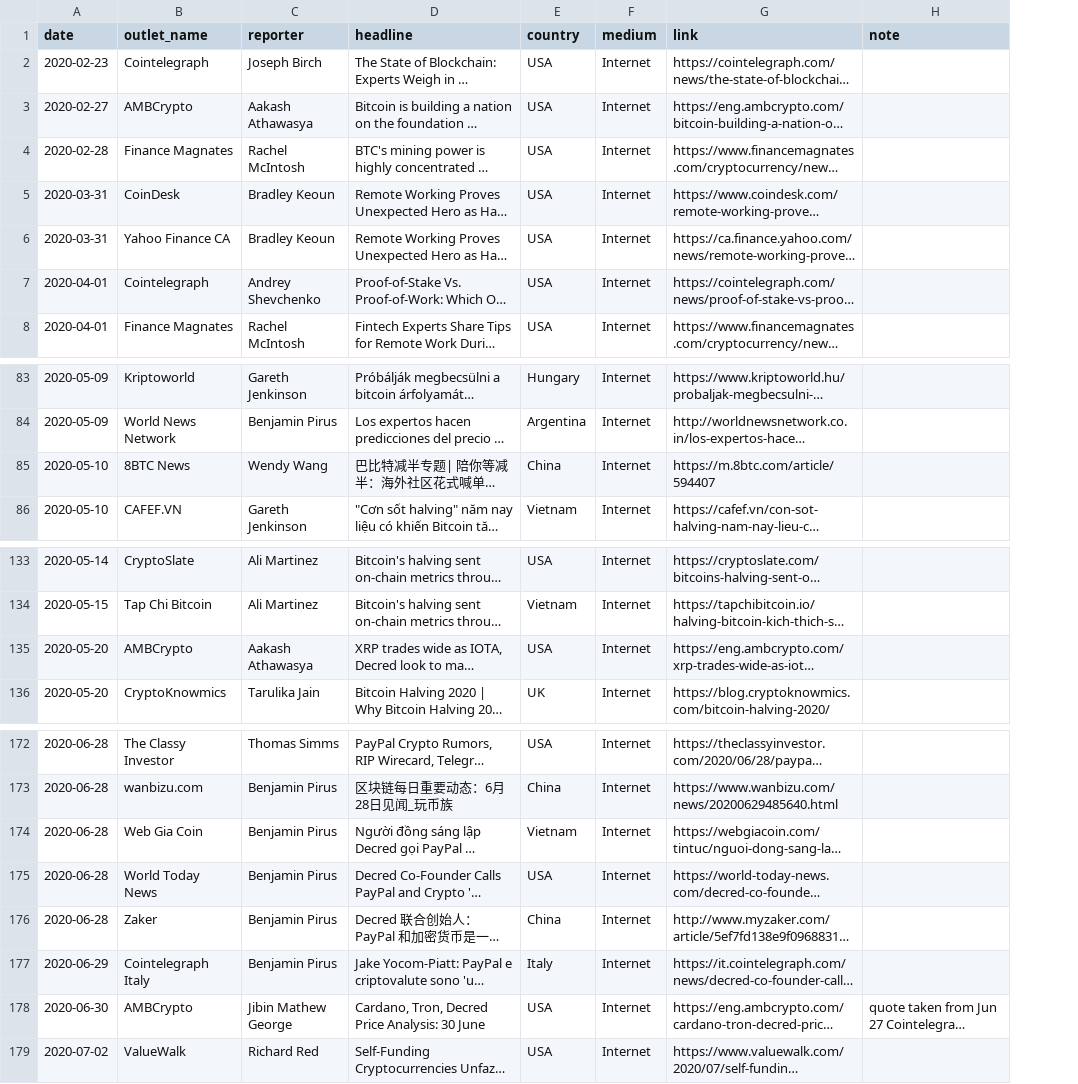
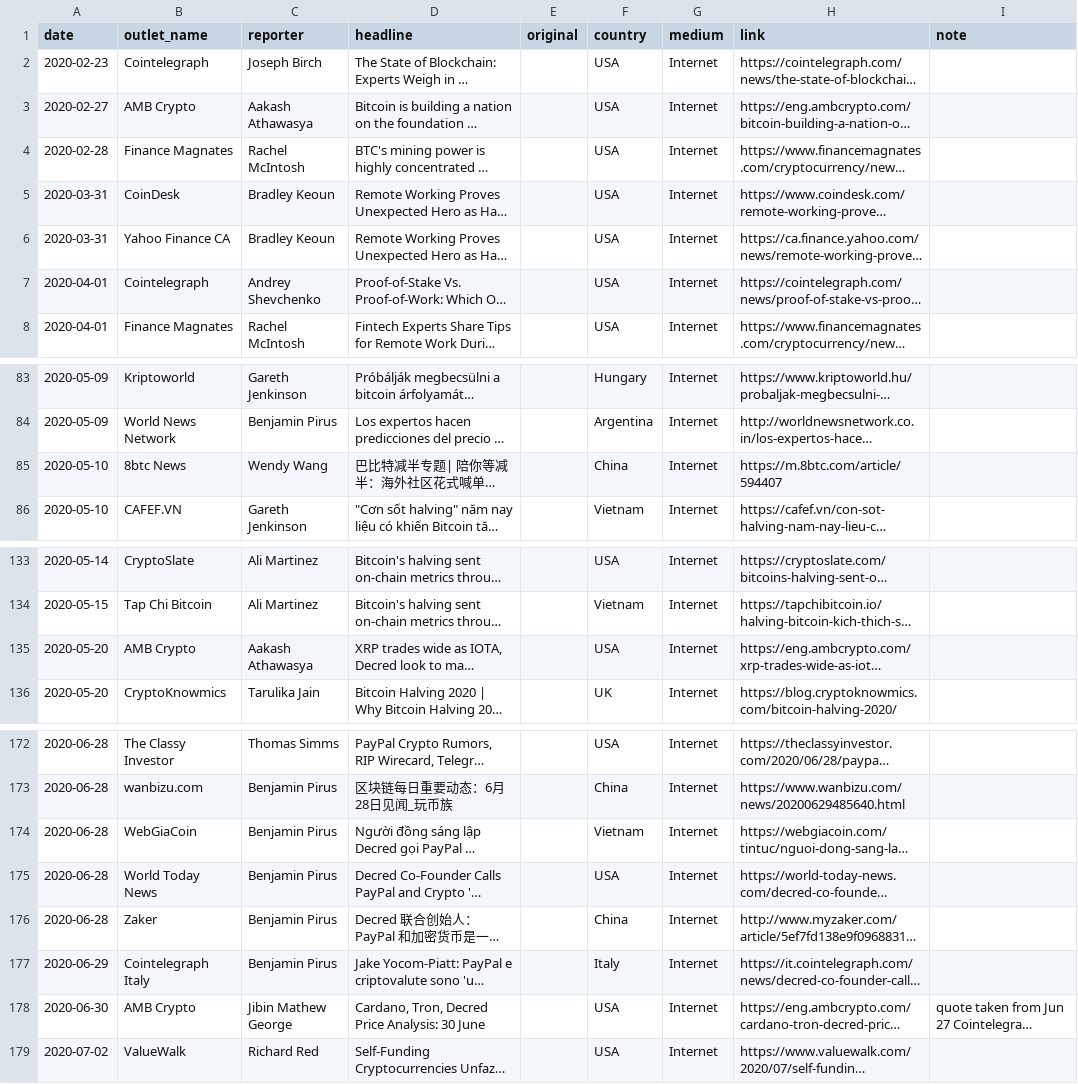
Before and after one commit to decredcommunity/outreach, a CSV file: data/monde-pr-media-coverage.csv, drawn as a sheet; only a part is shown, gaps mark what is left out; long unchanged cells end in …; the diff names each change by its address in the sheet, - before the commit and + after, or states it on an @@ line.

Commit message:
update items until 20200708 in the target file
This is to make the upcoming diff cleaner.

```diff
--- a/data/monde-pr-media-coverage.csv
+++ b/data/monde-pr-media-coverage.csv
+column E (original), empty
-B3 (outlet_name): AMBCrypto
+B3 (outlet_name): AMB Crypto
-B85 (outlet_name): 8BTC News
+B85 (outlet_name): 8btc News
-B135 (outlet_name): AMBCrypto
+B135 (outlet_name): AMB Crypto
-B174 (outlet_name): Web Gia Coin
+B174 (outlet_name): WebGiaCoin
-B178 (outlet_name): AMBCrypto
+B178 (outlet_name): AMB Crypto
```
